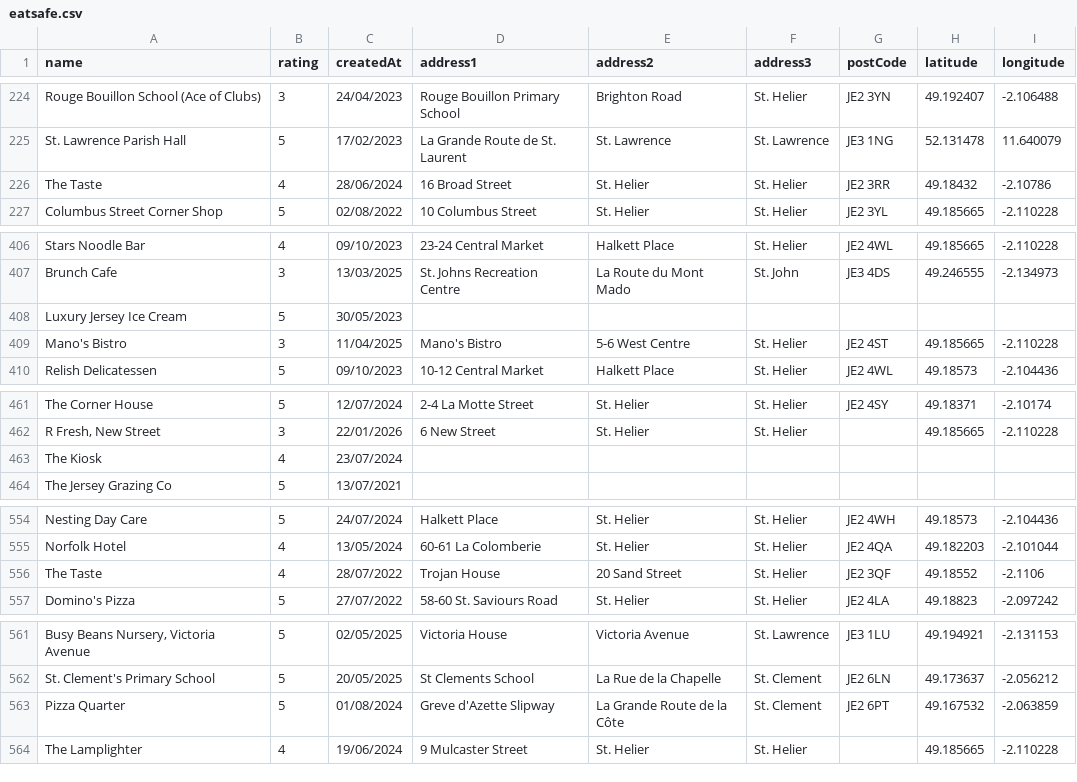
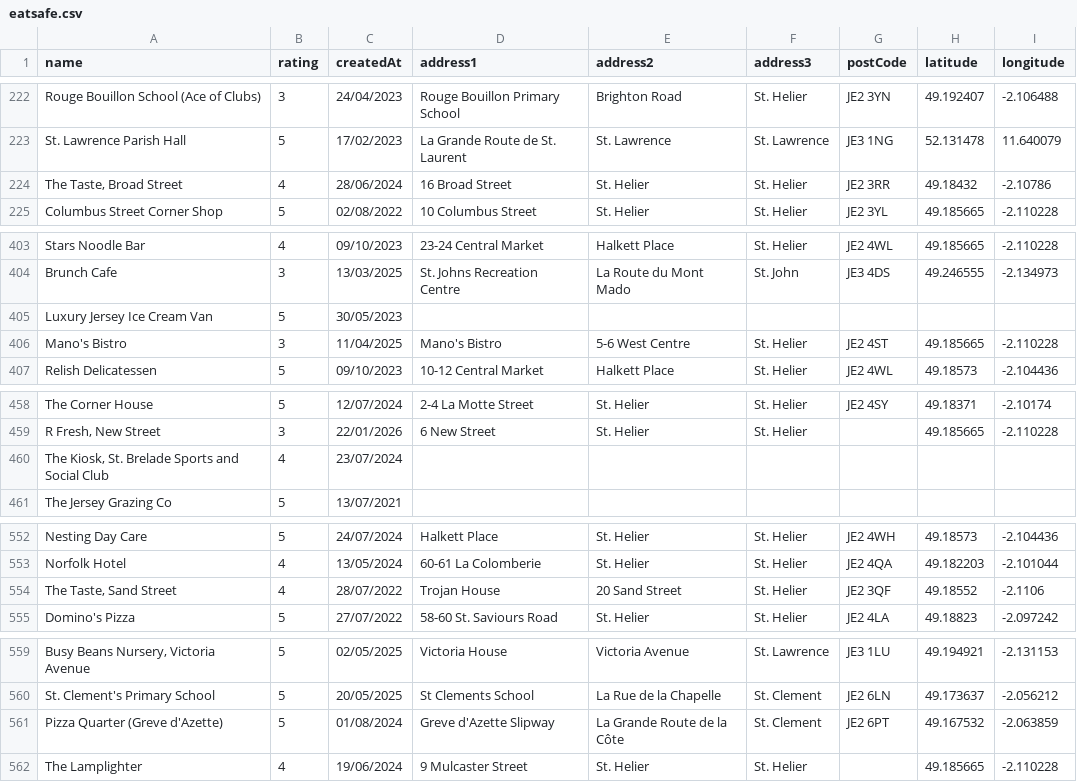
Before and after one commit to glitchjsy/opendata-downloads, a CSV file: data/eatsafe/eatsafe.csv, drawn as a sheet; only a part is shown, gaps mark what is left out; addresses are those after the commit; the diff covers the shown part only; the diff names each change by its address in the sheet, - before the commit and + after, or states it on an @@ line.

```diff
--- a/data/eatsafe/eatsafe.csv
+++ b/data/eatsafe/eatsafe.csv
-A224 (name): The Taste
+A224 (name): The Taste, Broad Street
-A405 (name): Luxury Jersey Ice Cream
+A405 (name): Luxury Jersey Ice Cream Van
-A460 (name): The Kiosk
+A460 (name): The Kiosk, St. Brelade Sports and Social Club
-A554 (name): The Taste
+A554 (name): The Taste, Sand Street
-A561 (name): Pizza Quarter
+A561 (name): Pizza Quarter (Greve d'Azette)
```
Also changed, not shown: 2 added rows, 4 removed rows and 25 edited cells elsewhere in this file, 6 other files.
